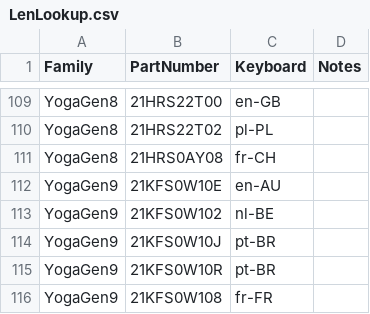
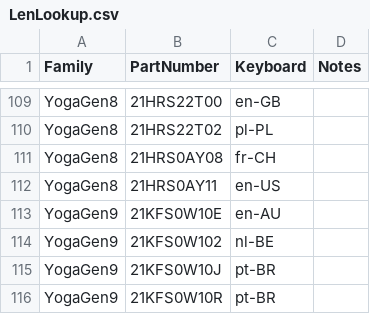
Before and after one commit to WoodneyUK/OOBE, a CSV file: LenLookup.csv, drawn as a sheet; only a part is shown, gaps mark what is left out; the shorter side is filled out with more unchanged rows; the diff names each change by its address in the sheet, - before the commit and + after, or states it on an @@ line.

Commit message:
Update LenLookup.csv
Signed-off-by: WoodneyUK <55578109+WoodneyUK@users.noreply.github.com>

```diff
--- a/LenLookup.csv
+++ b/LenLookup.csv
+row 112: YogaGen8 | 21HRS0AY11 | en-US
```
